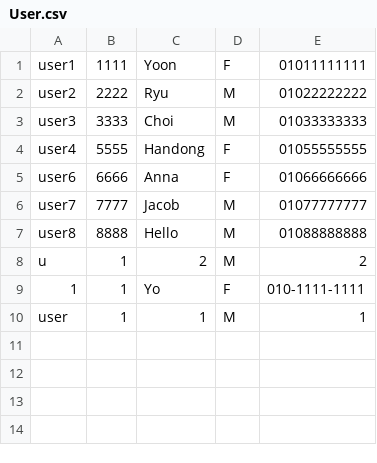
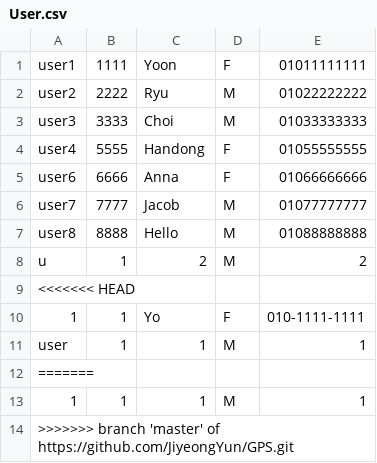
Before and after one commit to JiyeongYun/GPS, a CSV file: data/User.csv, drawn as a sheet; the diff names each change by its address in the sheet, - before the commit and + after, or states it on an @@ line.

```diff
--- a/data/User.csv
+++ b/data/User.csv
+row 9: <<<<<<< HEAD
+row 12: =======
+row 13: 1 | 1 | 1 | M | 1
+row 14: >>>>>>> branch 'master' of https://github.com/JiyeongYun/GPS.git
```
Also changed, not shown: 1 other file.
